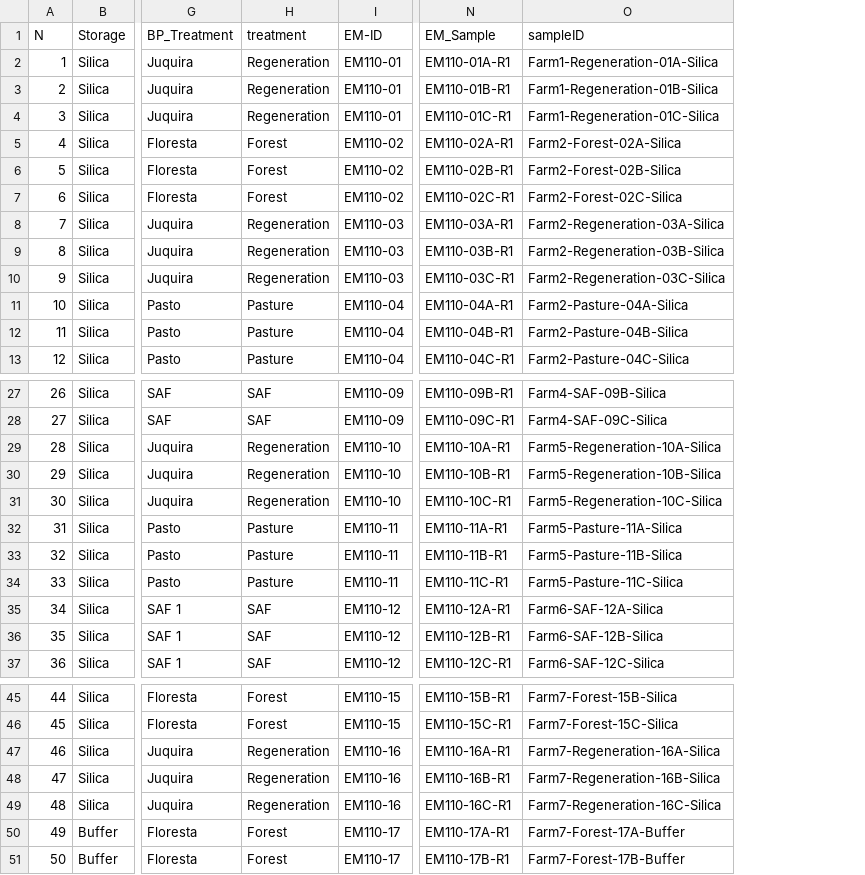
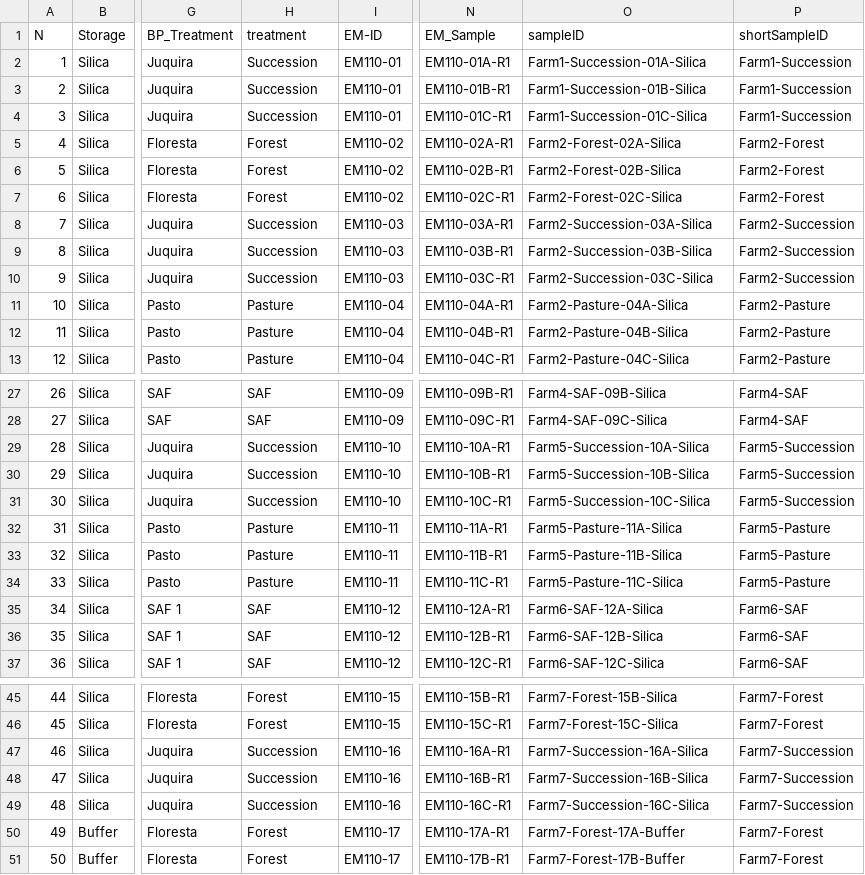
Before and after one commit to sig-gis/TerraBio, a CSV file: CafeApui/lookupSitenames.csv, drawn as a sheet; only a part is shown, gaps mark what is left out; the diff names each change by its address in the sheet, - before the commit and + after, or states it on an @@ line.

```diff
--- a/CafeApui/lookupSitenames.csv
+++ b/CafeApui/lookupSitenames.csv
+column P (shortSampleID), rows 2-13: Farm1-Succession | Farm1-Succession | Farm1-Succession | Farm2-Forest | Farm2-Forest | Farm2-Forest | Farm2-Succession | Farm2-Succession | Farm2-Succession | Farm2-Pasture | Farm2-Pasture | Farm2-Pasture; rows 27-37: Farm4-SAF | Farm4-SAF | Farm5-Succession | Farm5-Succession | Farm5-Succession | Farm5-Pasture | Farm5-Pasture | Farm5-Pasture | Farm6-SAF | Farm6-SAF | Farm6-SAF; rows 45-51: Farm7-Forest | Farm7-Forest | Farm7-Succession | Farm7-Succession | Farm7-Succession | Farm7-Forest | Farm7-Forest
-H2:H4 (treatment): Regeneration
+H2:H4 (treatment): Succession
-O2 (sampleID): Farm1-Regeneration-01A-Silica
+O2 (sampleID): Farm1-Succession-01A-Silica
-O3 (sampleID): Farm1-Regeneration-01B-Silica
+O3 (sampleID): Farm1-Succession-01B-Silica
-O4 (sampleID): Farm1-Regeneration-01C-Silica
+O4 (sampleID): Farm1-Succession-01C-Silica
-H8:H10 (treatment): Regeneration
+H8:H10 (treatment): Succession
-O8 (sampleID): Farm2-Regeneration-03A-Silica
+O8 (sampleID): Farm2-Succession-03A-Silica
-O9 (sampleID): Farm2-Regeneration-03B-Silica
+O9 (sampleID): Farm2-Succession-03B-Silica
-O10 (sampleID): Farm2-Regeneration-03C-Silica
+O10 (sampleID): Farm2-Succession-03C-Silica
-H29:H31 (treatment): Regeneration
+H29:H31 (treatment): Succession
-O29 (sampleID): Farm5-Regeneration-10A-Silica
+O29 (sampleID): Farm5-Succession-10A-Silica
-O30 (sampleID): Farm5-Regeneration-10B-Silica
+O30 (sampleID): Farm5-Succession-10B-Silica
-O31 (sampleID): Farm5-Regeneration-10C-Silica
+O31 (sampleID): Farm5-Succession-10C-Silica
-H47:H49 (treatment): Regeneration
+H47:H49 (treatment): Succession
-O47 (sampleID): Farm7-Regeneration-16A-Silica
+O47 (sampleID): Farm7-Succession-16A-Silica
-O48 (sampleID): Farm7-Regeneration-16B-Silica
+O48 (sampleID): Farm7-Succession-16B-Silica
-O49 (sampleID): Farm7-Regeneration-16C-Silica
+O49 (sampleID): Farm7-Succession-16C-Silica
```
Also changed, not shown: 5 other files.
